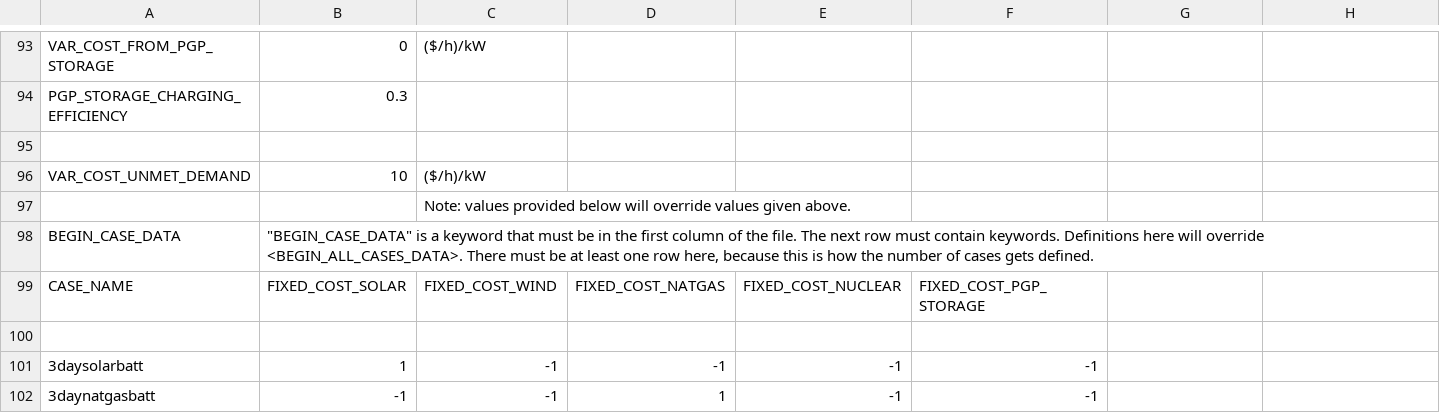
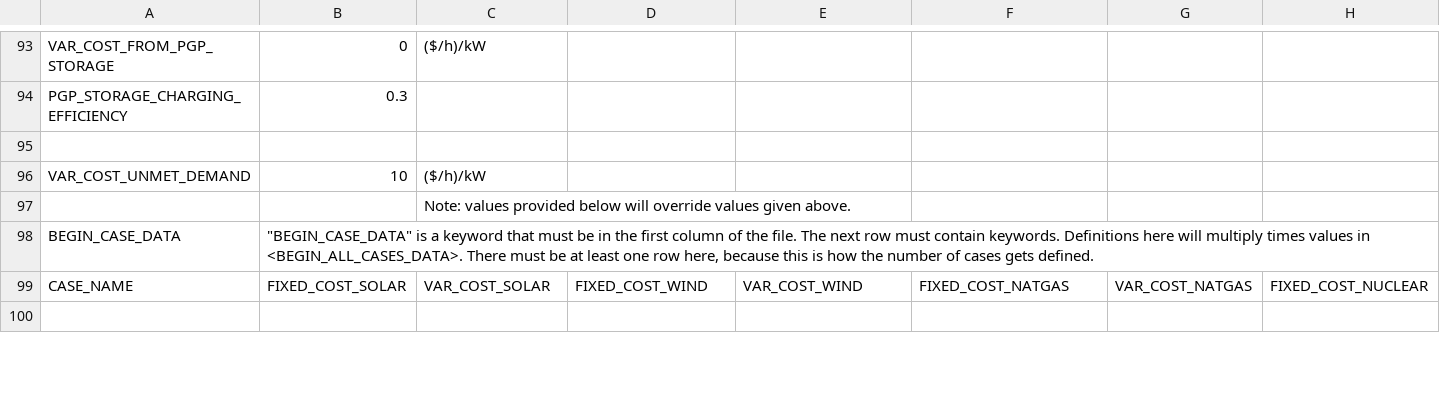
Before and after one commit to ClabEnergyProject/SEM-1, a CSV file: case_input.csv, drawn as a sheet; only a part is shown, gaps mark what is left out; removed rows and columns are numbered as before the commit, all else as after; rows hold the shown columns only; the diff covers the shown part only; the diff names each change by its address in the sheet, - before the commit and + after, or states it on an @@ line.

Commit message:
working on cost model

```diff
--- a/case_input.csv
+++ b/case_input.csv
-B98: …here will override <BEGIN_ALL_CASES_DATA>. There…
+B98: …here will multiply times values in <BEGIN_ALL_CASES_DATA>. There…
-row 99: CASE_NAME | FIXED_COST_SOLAR | FIXED_COST_WIND | FIXED_COST_NATGAS | FIXED_COST_NUCLEAR | FIXED_COST_PGP_STORAGE
+row 99: CASE_NAME | FIXED_COST_SOLAR | VAR_COST_SOLAR | FIXED_COST_WIND | VAR_COST_WIND | FIXED_COST_NATGAS | VAR_COST_NATGAS | FIXED_COST_NUCLEAR
-row 101: 3daysolarbatt | 1 | -1 | -1 | -1 | -1
-row 102: 3daynatgasbatt | -1 | -1 | 1 | -1 | -1
```
Also changed, not shown: 2 added rows, 1 removed row and 6 edited cells elsewhere in this file, 5 other files.
